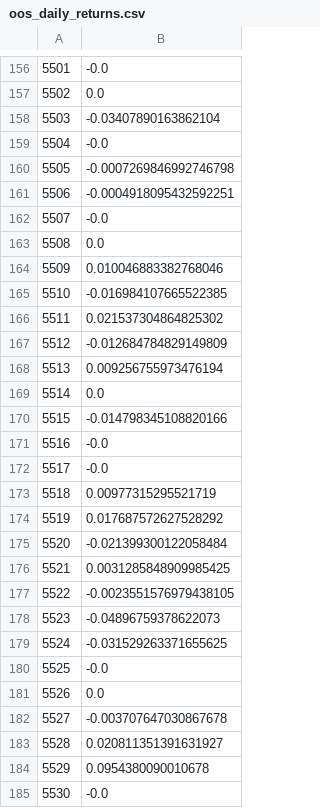
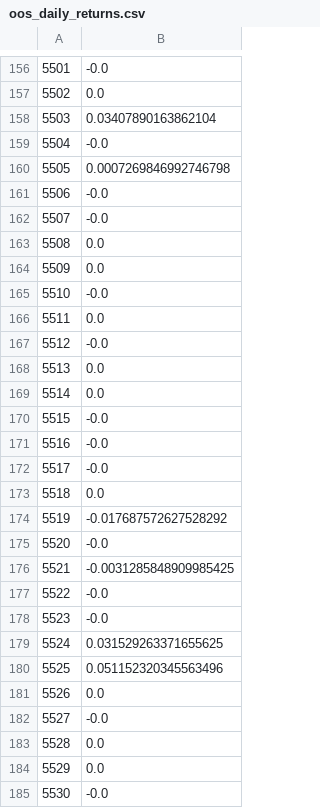
Before and after one commit to hongyihuangg/Financial-Econometrics-Python, a CSV file: BigData/outputs/backtest/oos_daily_returns.csv, drawn as a sheet; only a part is shown, gaps mark what is left out; the diff covers the shown part only.

```diff
--- a/BigData/outputs/backtest/oos_daily_returns.csv
+++ b/BigData/outputs/backtest/oos_daily_returns.csv
@@ -157,29 +157,29 @@
 5502,0.0
-5503,-0.03407890163862104
+5503,0.03407890163862104
 5504,-0.0
-5505,-0.0007269846992746798
-5506,-0.0004918095432592251
+5505,0.0007269846992746798
+5506,-0.0
 5507,-0.0
 5508,0.0
-5509,0.010046883382768046
-5510,-0.016984107665522385
-5511,0.021537304864825302
-5512,-0.012684784829149809
-5513,0.009256755973476194
+5509,0.0
+5510,-0.0
+5511,0.0
+5512,-0.0
+5513,0.0
 5514,0.0
-5515,-0.014798345108820166
+5515,-0.0
 5516,-0.0
 5517,-0.0
-5518,0.00977315295521719
-5519,0.017687572627528292
-5520,-0.021399300122058484
-5521,0.0031285848909985425
-5522,-0.0023551576979438105
-5523,-0.04896759378622073
-5524,-0.031529263371655625
-5525,-0.0
+5518,0.0
+5519,-0.017687572627528292
+5520,-0.0
+5521,-0.0031285848909985425
+5522,-0.0
+5523,-0.0
+5524,0.031529263371655625
+5525,0.051152320345563496
 5526,0.0
-5527,-0.003707647030867678
-5528,0.020811351391631927
-5529,0.0954380090010678
+5527,-0.0
+5528,0.0
+5529,0.0
 5530,-0.0
```
Also changed, not shown: 157 edited cells elsewhere in this file, BigData/outputs/backtest/is_decile_summary.csv, BigData/outputs/backtest/oos_trades.csv, 28 other files.
